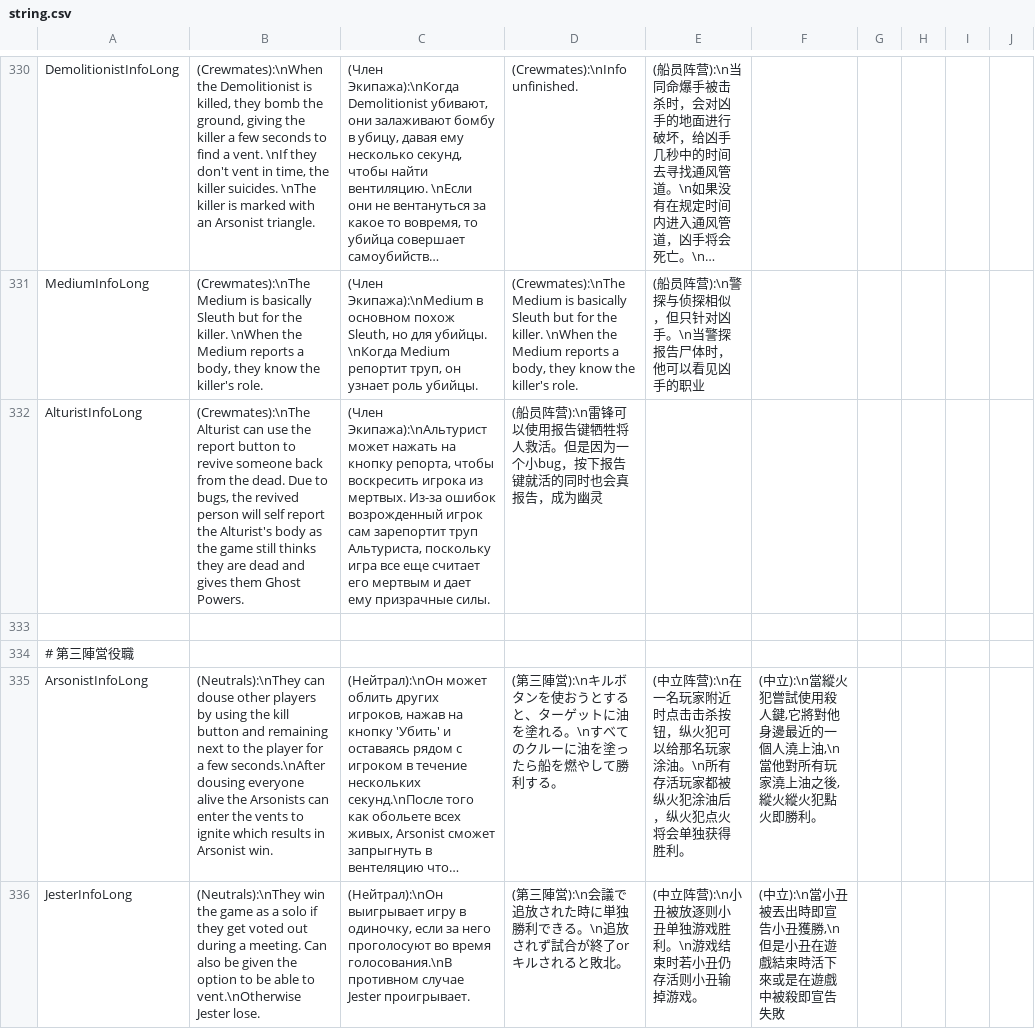
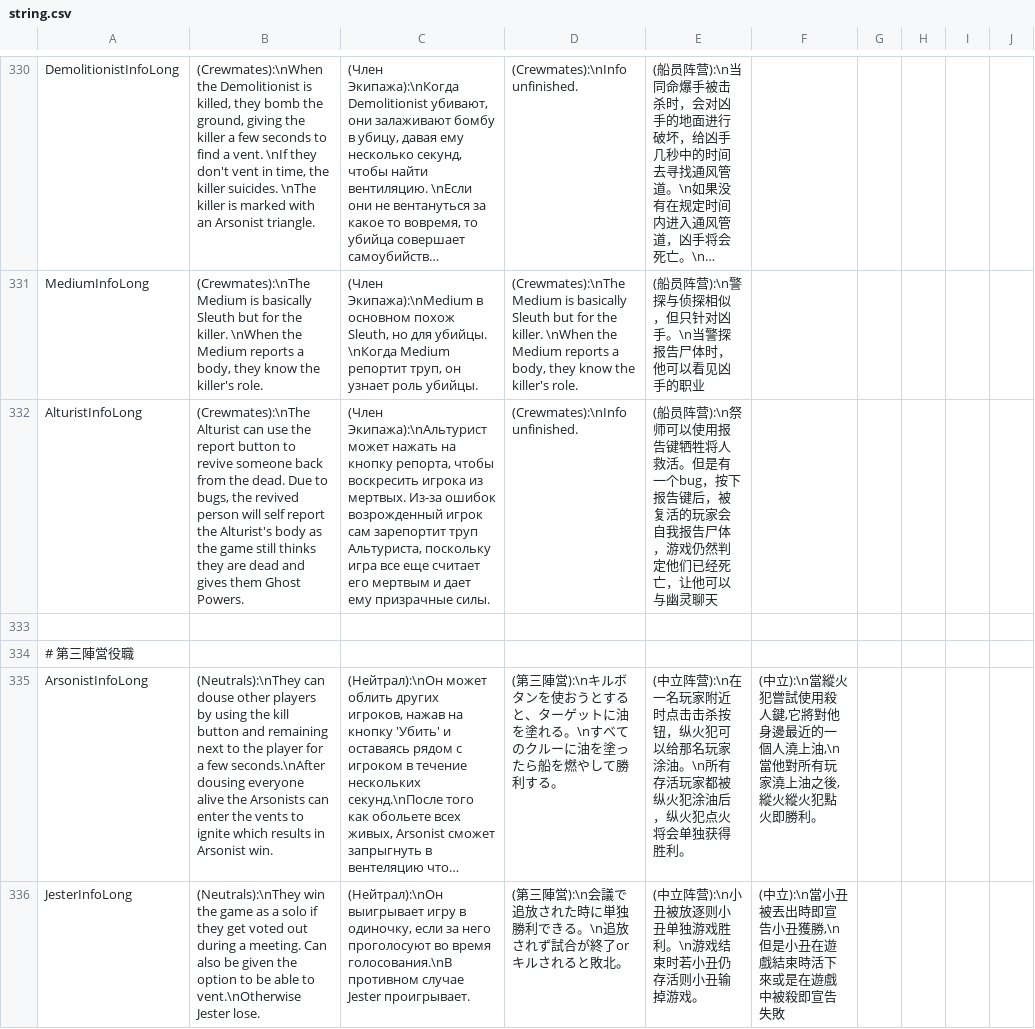
Before and after one commit to discus-sions/TownOfHost-TheOtherRoles, a CSV file: Resources/string.csv, drawn as a sheet; only a part is shown, gaps mark what is left out; long unchanged cells end in …; the diff covers the shown part only; the diff names each change by its address in the sheet, - before the commit and + after, or states it on an @@ line.

Commit message:
SChinese Updates and fixes

```diff
--- a/Resources/string.csv
+++ b/Resources/string.csv
-D332: (船员阵营):\n雷锋可以使用报告键牺牲将人救活。但是因为一个小bug，按下报告键就活的同时也会真报告，成为幽灵
+D332: (Crewmates):\nInfo unfinished.
-E332: (empty)
+E332: (船员阵营):\n祭师可以使用报告键牺牲将人救活。但是有一个bug，按下报告键后，被复活的玩家会自我报告尸体，游戏仍然判定他们已经死亡，让他可以与幽灵聊天
```
Also changed, not shown: 35 edited cells elsewhere in this file.
